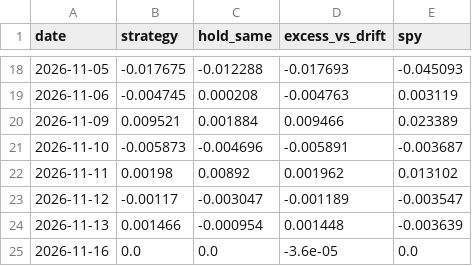
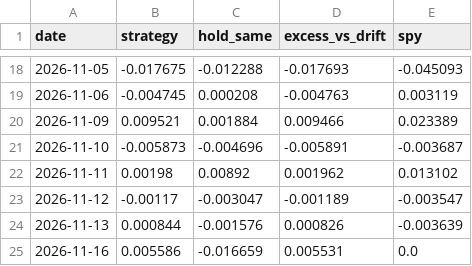
Before and after one commit to quantarram/weather-impacts-dashboard, a CSV file: data/climate_decisions_daily.csv, drawn as a sheet; only a part is shown, gaps mark what is left out.

```diff
--- a/data/climate_decisions_daily.csv
+++ b/data/climate_decisions_daily.csv
@@ -23,3 +23,3 @@ date,strategy,hold_same,excess_vs_drift,spy
 2026-11-12,-0.00117,-0.003047,-0.001189,-0.003547
-2026-11-13,0.001466,-0.000954,0.001448,-0.003639
-2026-11-16,0.0,0.0,-3.6e-05,0.0
+2026-11-13,0.000844,-0.001576,0.000826,-0.003639
+2026-11-16,0.005586,-0.016659,0.005531,0.0
```
Also changed, not shown: data/cpe_climate/cpe_climate_events_b5.csv, 6 other files.
